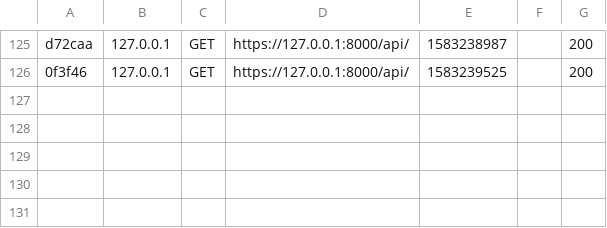
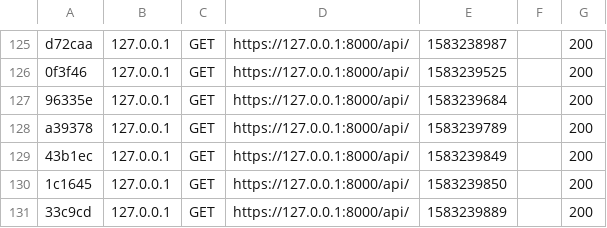
Before and after one commit to MaximilienRabourdin/AdopteUneSerie-, a CSV file: Back-end/Symfony/var/cache/dev/profiler/index.csv, drawn as a sheet; only a part is shown, gaps mark what is left out.

```diff
--- a/Back-end/Symfony/var/cache/dev/profiler/index.csv
+++ b/Back-end/Symfony/var/cache/dev/profiler/index.csv
@@ -126 +126,6 @@ d72caa,127.0.0.1,GET,https://127.0.0.1:8000/api/,1583238987,,200
 0f3f46,127.0.0.1,GET,https://127.0.0.1:8000/api/,1583239525,,200
+96335e,127.0.0.1,GET,https://127.0.0.1:8000/api/,1583239684,,200
+a39378,127.0.0.1,GET,https://127.0.0.1:8000/api/,1583239789,,200
+43b1ec,127.0.0.1,GET,https://127.0.0.1:8000/api/,1583239849,,200
+1c1645,127.0.0.1,GET,https://127.0.0.1:8000/api/,1583239850,,200
+33c9cd,127.0.0.1,GET,https://127.0.0.1:8000/api/,1583239889,,200
```
Also changed, not shown: 5 other files.
